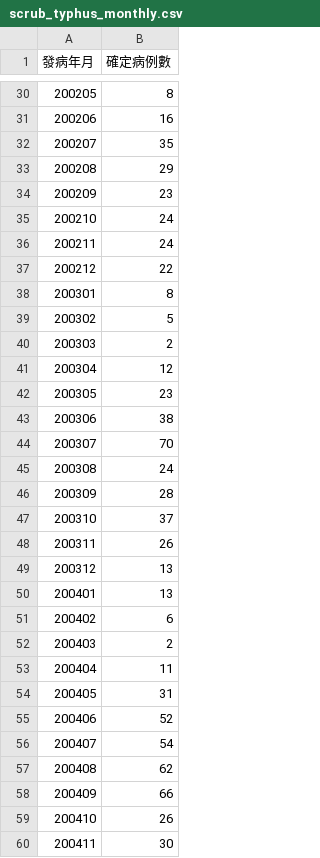
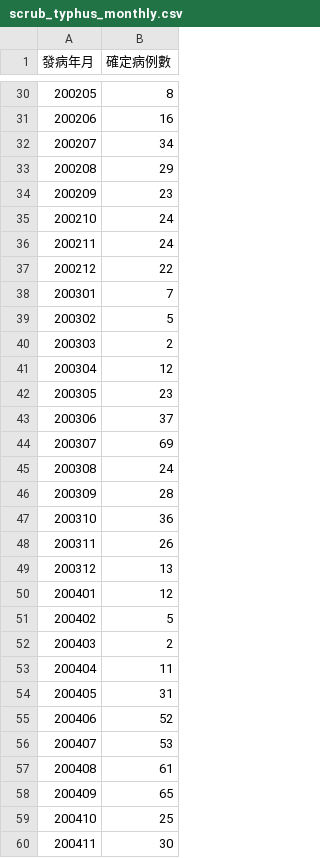
Before and after one commit to ancientsky/timesfm3-forecast-platform, a CSV file: sample_data/scrub_typhus_monthly.csv, drawn as a sheet; only a part is shown, gaps mark what is left out; the diff covers the shown part only.

```diff
--- a/sample_data/scrub_typhus_monthly.csv
+++ b/sample_data/scrub_typhus_monthly.csv
@@ -32 +32 @@
-"200207",35
+"200207","34"
@@ -38 +38 @@
-"200301",8
+"200301","7"
@@ -43,2 +43,2 @@
-"200306",38
-"200307",70
+"200306","37"
+"200307","69"
@@ -47 +47 @@
-"200310",37
+"200310","36"
@@ -50,2 +50,2 @@
-"200401",13
-"200402",6
+"200401","12"
+"200402","5"
@@ -56,4 +56,4 @@
-"200407",54
-"200408",62
-"200409",66
-"200410",26
+"200407","53"
+"200408","61"
+"200409","65"
+"200410","25"
```
Also changed, not shown: 3 removed rows and 39 edited cells elsewhere in this file, sample_data/covid19_daily.csv, sample_data/dengue_weekly.csv, 3 other files.
